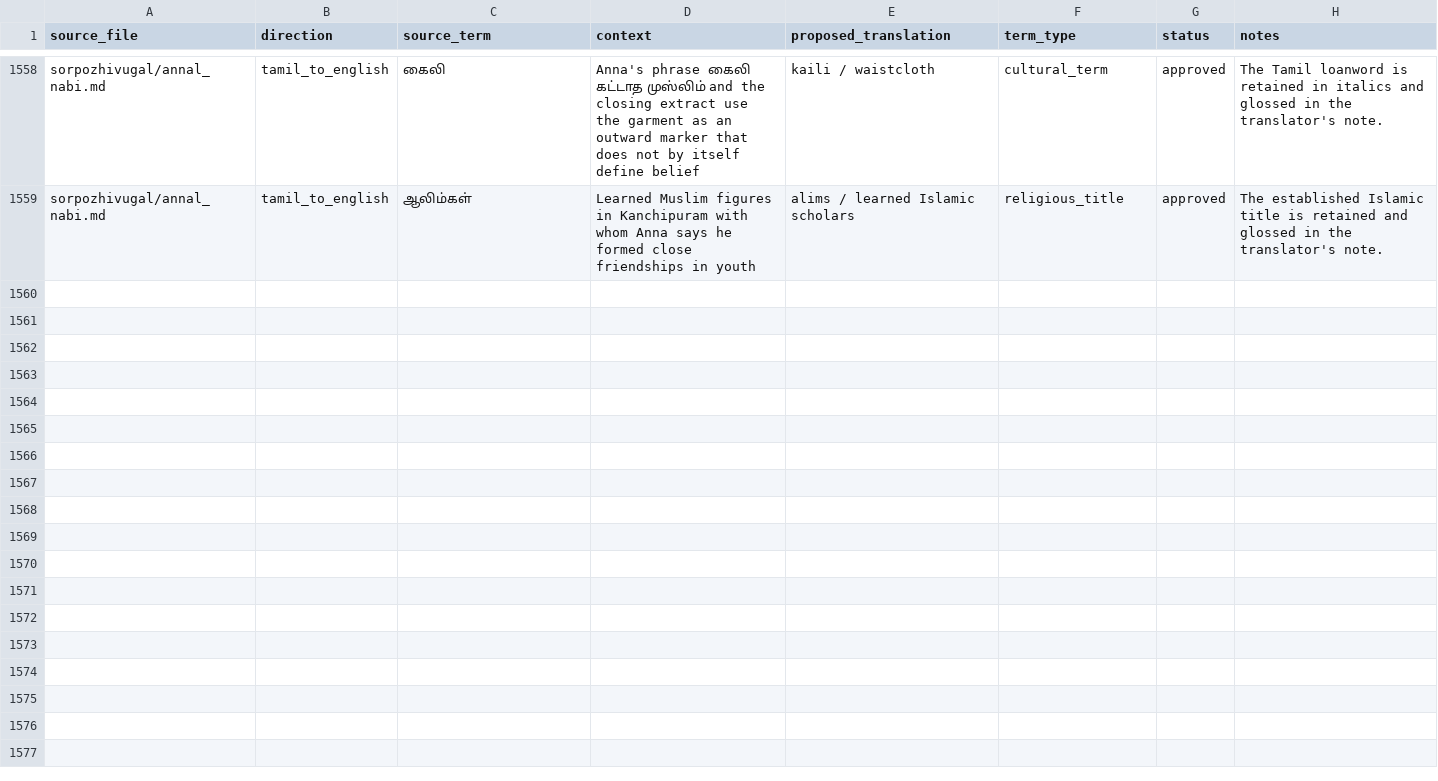
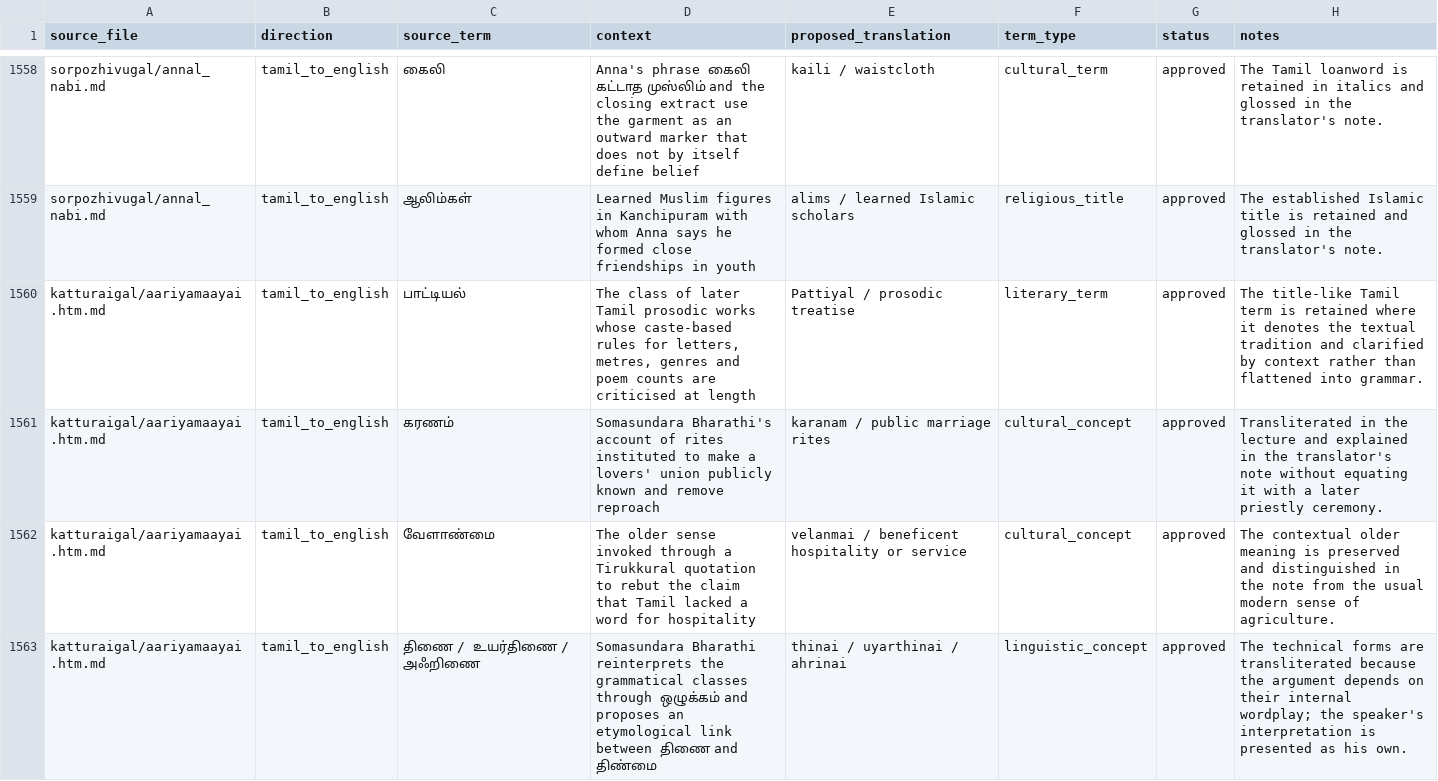
Before and after one commit to pugazg/anna-corpus, a CSV file: outputs/annavin_text_extractor/translated_contents/_translation_state/difficult_terms.csv, drawn as a sheet; only a part is shown, gaps mark what is left out; the diff names each change by its address in the sheet, - before the commit and + after, or states it on an @@ line.

Commit message:
translation: complete Aryan Illusion continuation

```diff
--- a/outputs/annavin_text_extractor/translated_contents/_translation_state/difficult_terms.csv
+++ b/outputs/annavin_text_extractor/translated_contents/_translation_state/difficult_terms.csv
+row 1560: katturaigal/aariyamaayai.htm.md | tamil_to_english | பாட்டியல் | The class of later Tamil prosodic works whose caste-based rules for letters, metres, genres and poem counts are criticised at length | Pattiyal / prosodic treatise | literary_term | approved | The title-like Tamil term is retained where it denotes the textual tradition and clarified by context rather than flattened into grammar.
+row 1561: katturaigal/aariyamaayai.htm.md | tamil_to_english | கரணம் | Somasundara Bharathi's account of rites instituted to make a lovers' union publicly known and remove reproach | karanam / public marriage rites | cultural_concept | approved | Transliterated in the lecture and explained in the translator's note without equating it with a later priestly ceremony.
+row 1562: katturaigal/aariyamaayai.htm.md | tamil_to_english | வேளாண்மை | The older sense invoked through a Tirukkural quotation to rebut the claim that Tamil lacked a word for hospitality | velanmai / beneficent hospitality or service | cultural_concept | approved | The contextual older meaning is preserved and distinguished in the note from the usual modern sense of agriculture.
+row 1563: katturaigal/aariyamaayai.htm.md | tamil_to_english | திணை / உயர்திணை / அஃறிணை | Somasundara Bharathi reinterprets the grammatical classes through ஒழுக்கம் and proposes an etymological link between திணை and திண்மை | thinai / uyarthinai / ahrinai | linguistic_concept | approved | The technical forms are transliterated because the argument depends on their internal wordplay; the speaker's interpretation is presented as his own.
```
Also changed, not shown: outputs/annavin_text_extractor/translated_contents/_translation_state/section_translation_status.csv, 7 other files.
